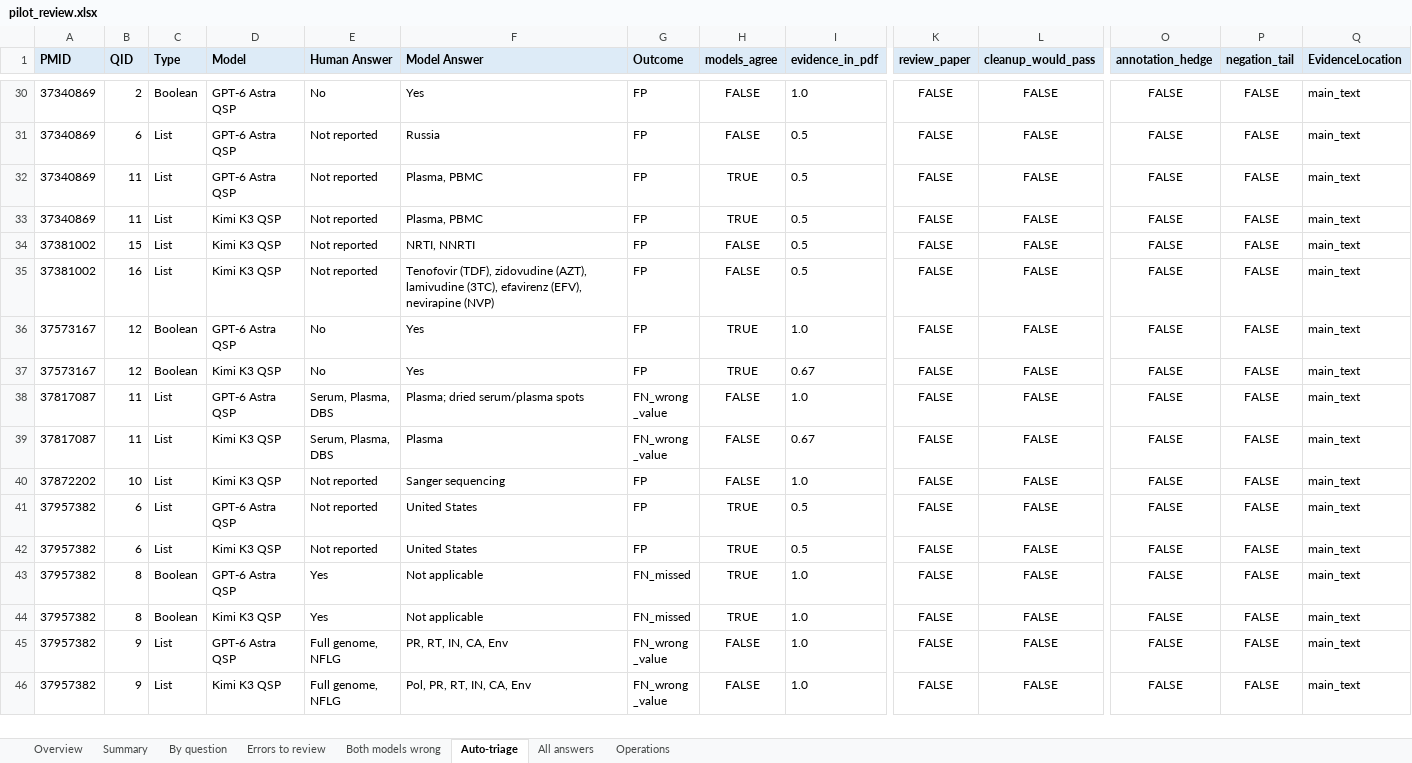
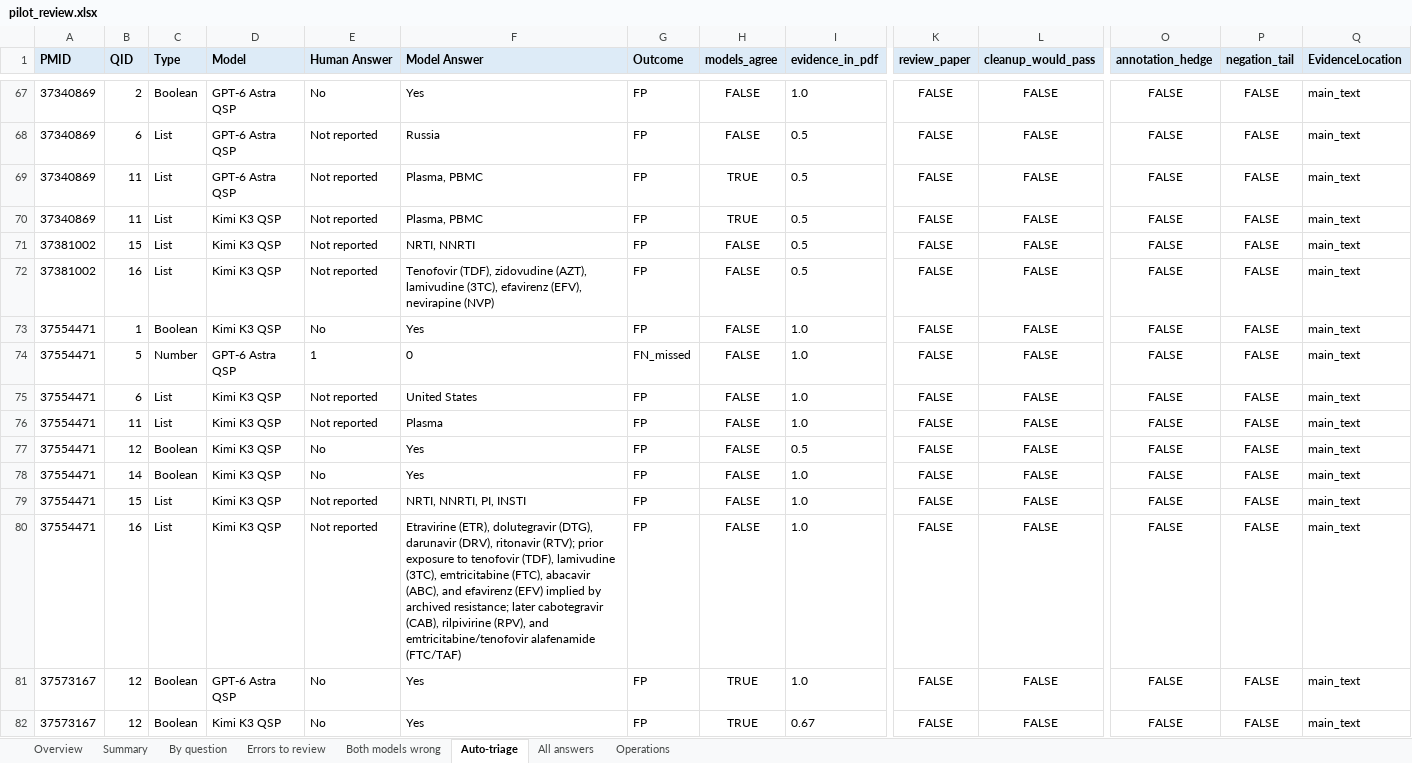
Before and after one commit to hivdb/chat_HIVDB_paper, an Excel workbook: frontier_compare/results/pilot_review.xlsx, sheet Auto-triage, drawn as a sheet; only a part is shown, gaps mark what is left out; the shorter side is filled out with more unchanged rows; values as stored, in another font and other column widths than the file's, no borders; rows hold the shown columns only; the diff covers the shown part only; the diff names each change by its address in the sheet, - before the commit and + after, or states it on an @@ line.

```diff
--- a/frontier_compare/results/pilot_review.xlsx (sheet Auto-triage)
+++ b/frontier_compare/results/pilot_review.xlsx (sheet Auto-triage)
+row 73: 37554471 | 1 | Boolean | Kimi K3 QSP | No | Yes | FP | FALSE | 1.0 | FALSE | FALSE | FALSE | FALSE | main_text
+row 74: 37554471 | 5 | Number | GPT-6 Astra QSP | 1 | 0 | FN_missed | FALSE | 1.0 | FALSE | FALSE | FALSE | FALSE | main_text
+row 75: 37554471 | 6 | List | Kimi K3 QSP | Not reported | United States | FP | FALSE | 1.0 | FALSE | FALSE | FALSE | FALSE | main_text
+row 76: 37554471 | 11 | List | Kimi K3 QSP | Not reported | Plasma | FP | FALSE | 1.0 | FALSE | FALSE | FALSE | FALSE | main_text
+row 77: 37554471 | 12 | Boolean | Kimi K3 QSP | No | Yes | FP | FALSE | 0.5 | FALSE | FALSE | FALSE | FALSE | main_text
+row 78: 37554471 | 14 | Boolean | Kimi K3 QSP | No | Yes | FP | FALSE | 1.0 | FALSE | FALSE | FALSE | FALSE | main_text
+row 79: 37554471 | 15 | List | Kimi K3 QSP | Not reported | NRTI, NNRTI, PI, INSTI | FP | FALSE | 1.0 | FALSE | FALSE | FALSE | FALSE | main_text
+row 80: 37554471 | 16 | List | Kimi K3 QSP | Not reported | Etravirine (ETR), dolutegravir (DTG), darunavir (DRV), ritonavir (RTV); prior exposure to tenofovir (TDF), lamivudine (3TC), emtricitabine (FTC), abacavir (ABC), and efavirenz (EFV) implied by archived resistance; later cabotegravir (CAB), rilpivirine (RPV), and emtricitabine/tenofovir alafenamide (FTC/TAF) | FP | FALSE | 1.0 | FALSE | FALSE | FALSE | FALSE | main_text
```
Also changed, not shown: 91 added rows elsewhere in this sheet, sheet All answers, sheet Errors to review, sheet Operations, sheet Both models wrong, sheet By question, sheet Summary, 1 more sheet, 14 other files.
